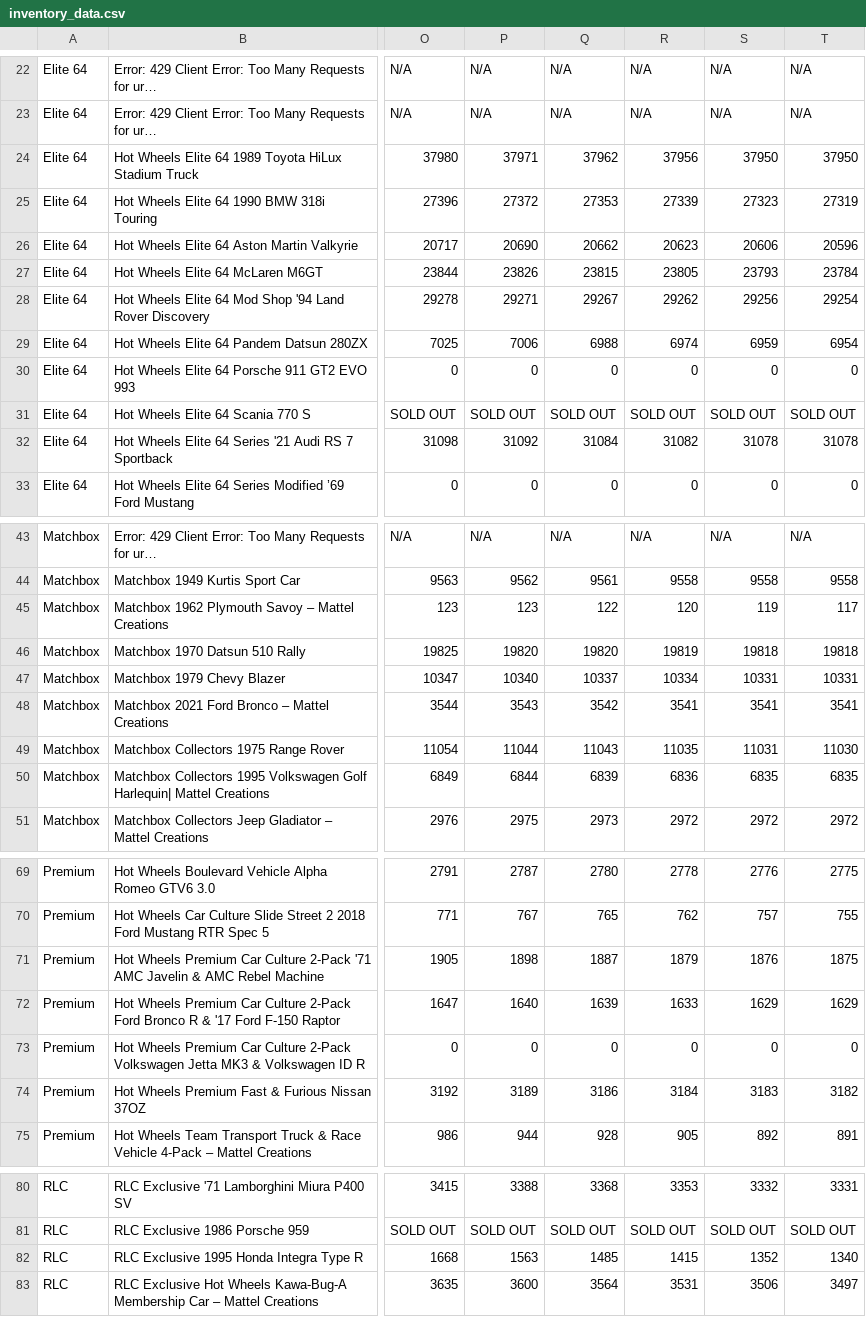
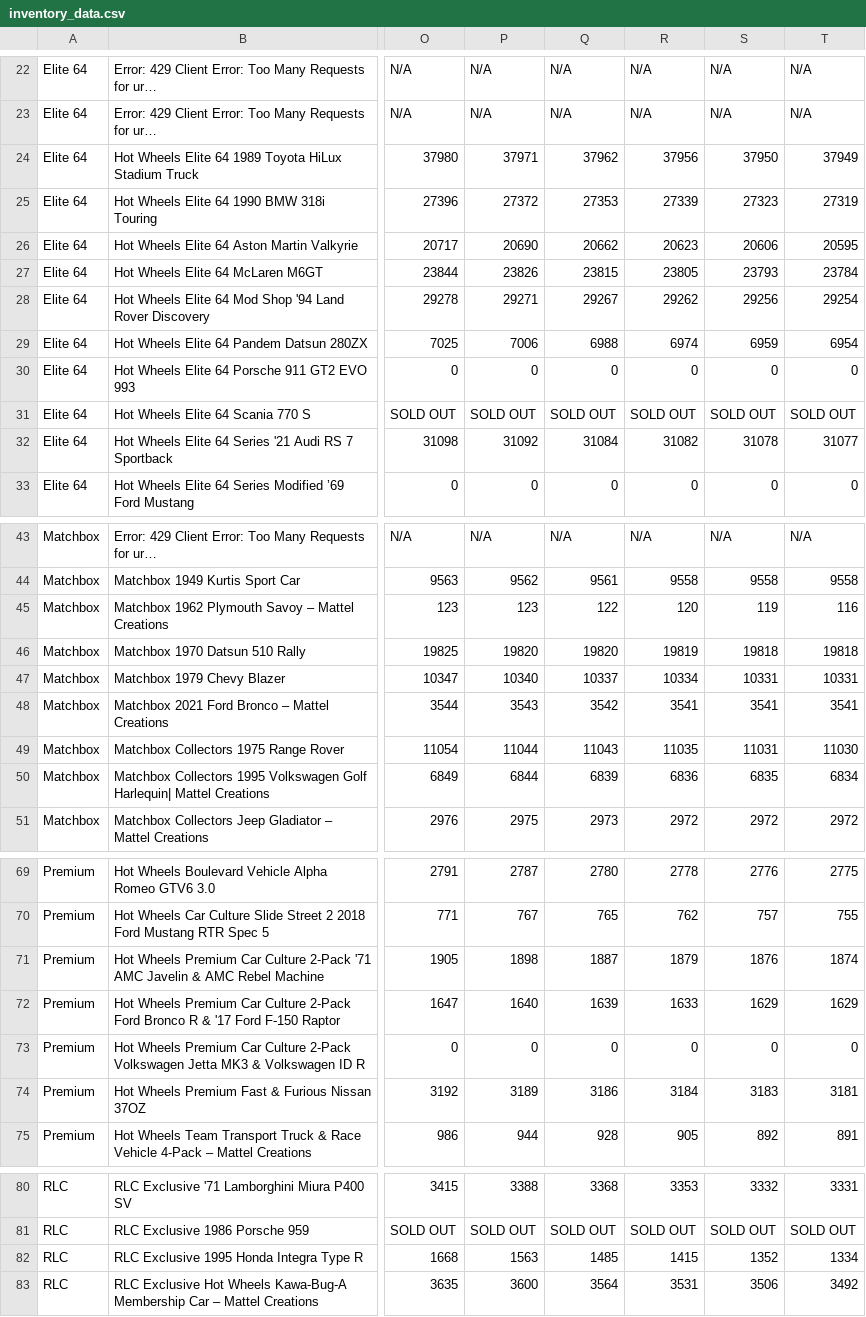
Before and after one commit to shady333/HWinventory, a CSV file: inventory_data.csv, drawn as a sheet; only a part is shown, gaps mark what is left out; long unchanged cells end in …; the diff names each change by its address in the sheet, - before the commit and + after, or states it on an @@ line.

```diff
--- a/inventory_data.csv
+++ b/inventory_data.csv
-T24: 37950
+T24: 37949
-T26: 20596
+T26: 20595
-T32: 31078
+T32: 31077
-T45: 117
+T45: 116
-T50: 6835
+T50: 6834
-T71: 1875
+T71: 1874
-T74: 3182
+T74: 3181
-T82: 1340
+T82: 1334
-T83: 3497
+T83: 3492
```
Also changed, not shown: 2 other files.
